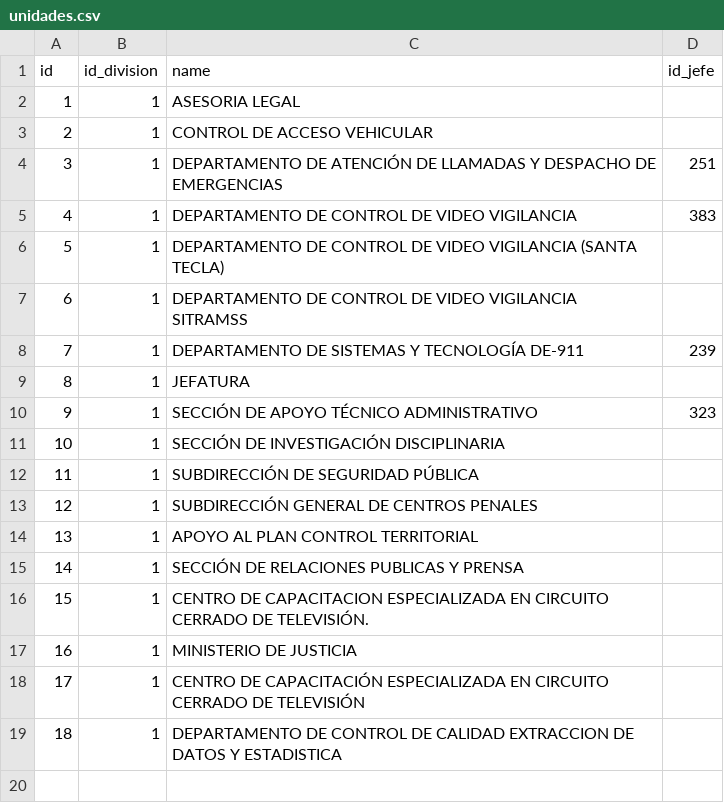
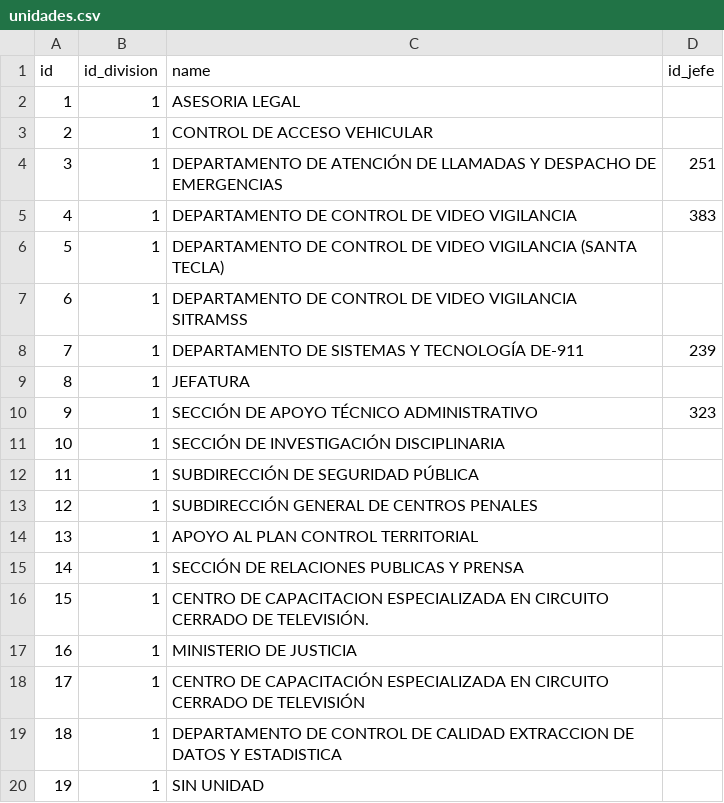
Before and after one commit to geovannyzarco/permisos911, a CSV file: database/seeders/datos/unidades.csv, drawn as a sheet.

Commit message:
Se modifico el seeder de empleado para agregar empleados que no tienen grupos, categorias, unidades y horarios. En los archivos csv, agrego los registro para los casos en que los empleados no tienen categoria, grupo, unidad, horario.

```diff
--- a/database/seeders/datos/unidades.csv
+++ b/database/seeders/datos/unidades.csv
@@ -19 +19,2 @@
 "18","1","DEPARTAMENTO DE CONTROL DE CALIDAD EXTRACCION DE DATOS Y ESTADISTICA",
+"19","1","SIN UNIDAD",
```
Also changed, not shown: database/seeders/datos/categorias.csv, database/seeders/datos/grupos.csv, 2 other files.
